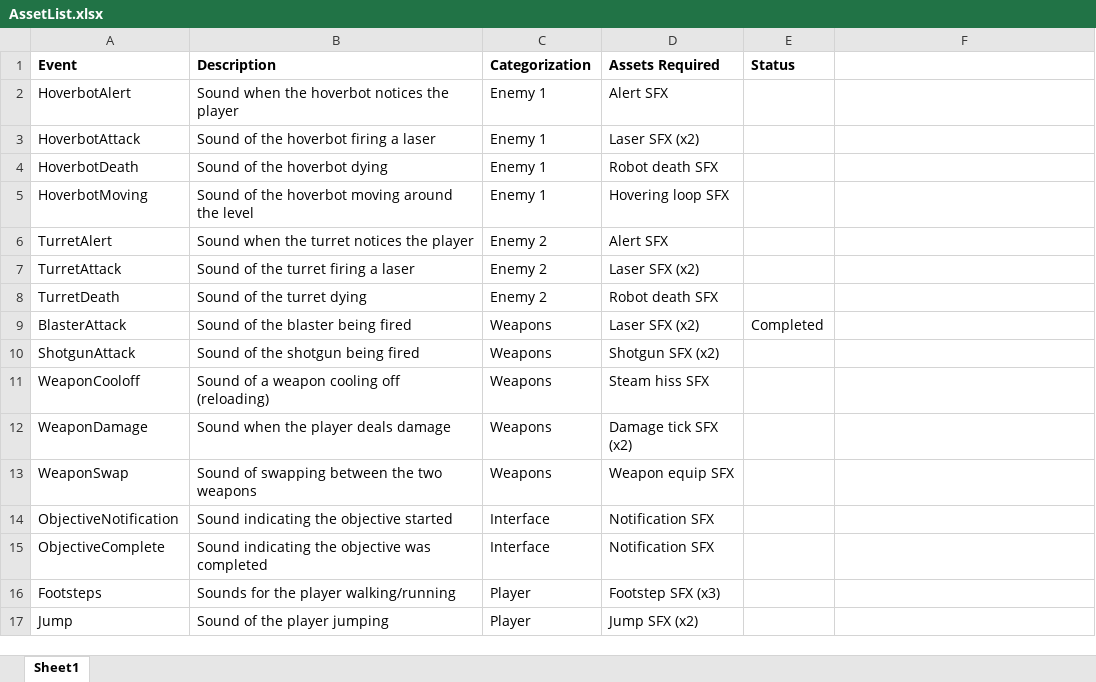
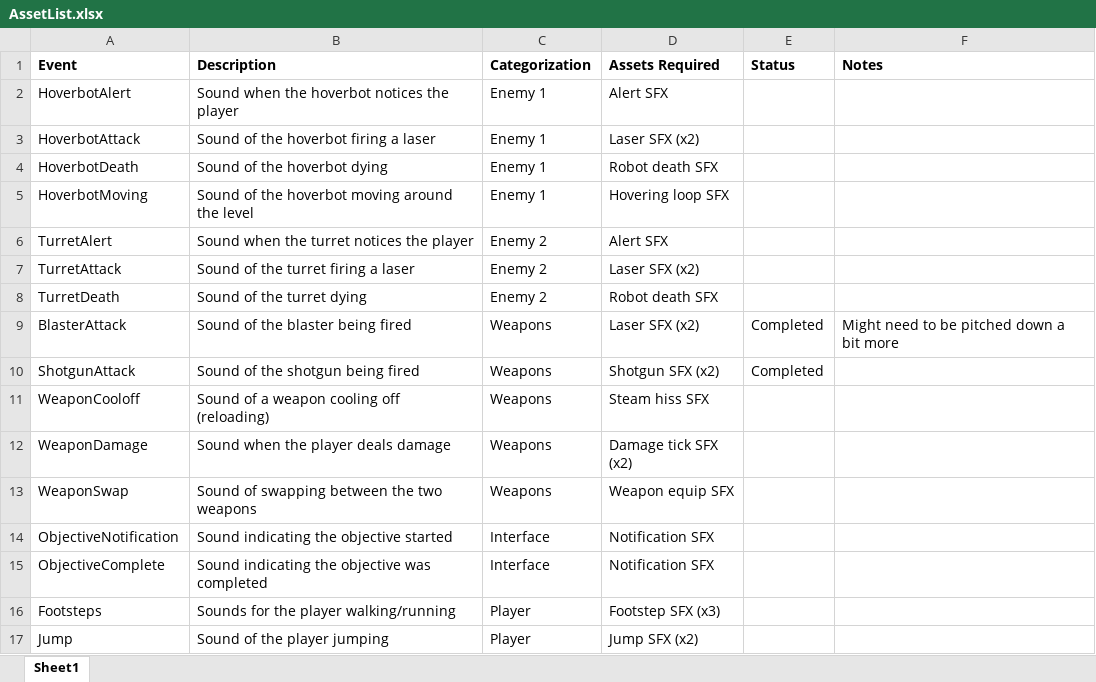
Before and after one commit to jak4694/671-Final-Project, an Excel workbook: Documentation/AssetList.xlsx, sheet Sheet1, drawn as a sheet; only a part is shown; values as stored, in another font and other column widths than the file's, no borders; the diff names each change by its address in the sheet, - before the commit and + after, or states it on an @@ line.

```diff
--- a/Documentation/AssetList.xlsx (sheet Sheet1)
+++ b/Documentation/AssetList.xlsx (sheet Sheet1)
-F1: (empty)
+F1: Notes
-F9 (Notes): (empty)
+F9 (Notes): Might need to be pitched down a bit more
-E10 (Status): (empty)
+E10 (Status): Completed
```
Also changed, not shown: 37 other files.
